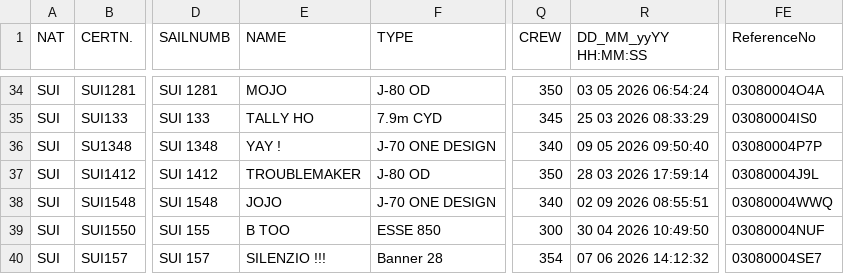
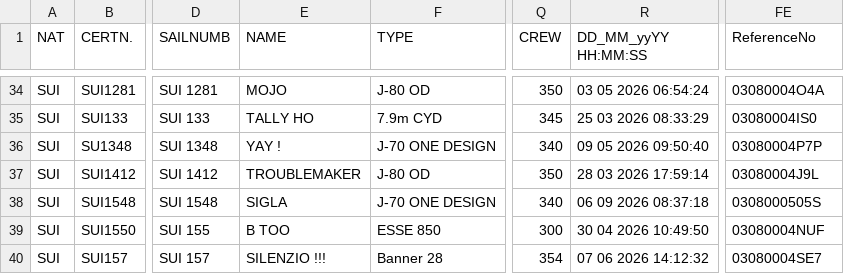
Before and after one commit to afds/orc-data-archive, a CSV file: data/2026/SUI.csv, drawn as a sheet; only a part is shown, gaps mark what is left out; the diff names each change by its address in the sheet, - before the commit and + after, or states it on an @@ line.

```diff
--- a/data/2026/SUI.csv
+++ b/data/2026/SUI.csv
-E38 (NAME): JOJO
+E38 (NAME): SIGLA
-R38 (DD_MM_yyYY HH:MM:SS): 02 09 2026 08:55:51
+R38 (DD_MM_yyYY HH:MM:SS): 06 09 2026 08:37:18
-FE38 (ReferenceNo): 03080004WWQ
+FE38 (ReferenceNo): 0308000505S
```
Also changed, not shown: data/2026/FIN.csv, 7 other files.
